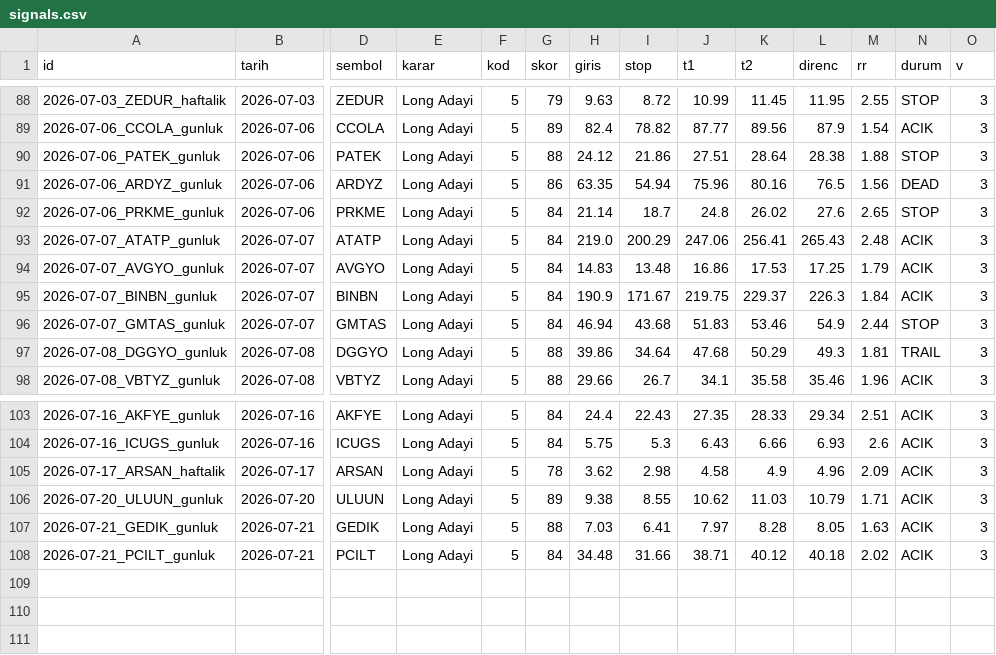
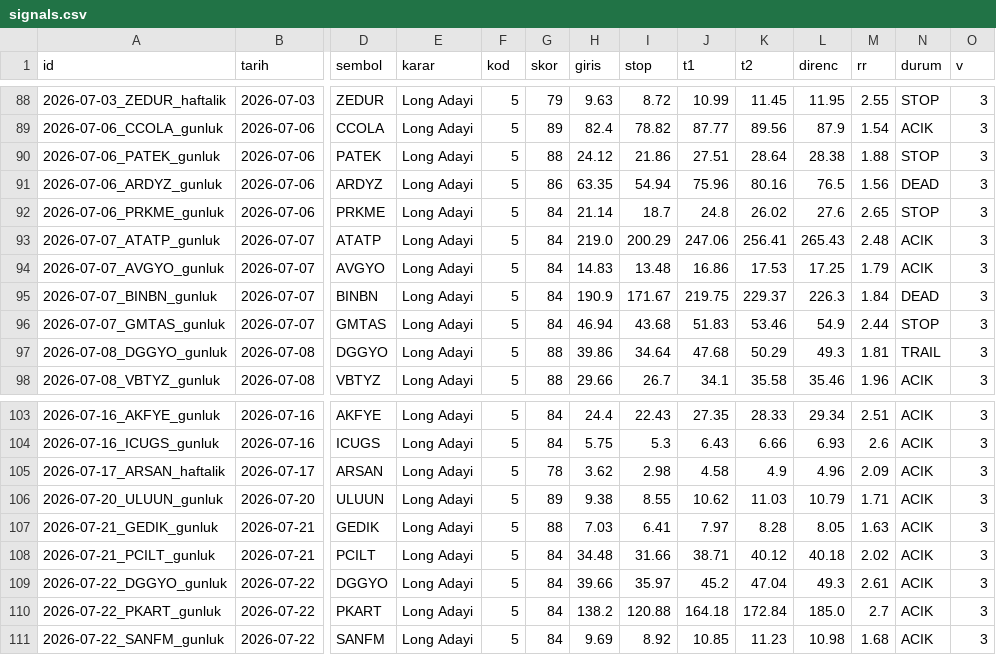
Before and after one commit to ilkukaya/swing, a CSV file: data/signals.csv, drawn as a sheet; only a part is shown, gaps mark what is left out; rows hold the shown columns only; the diff names each change by its address in the sheet, - before the commit and + after, or states it on an @@ line.

```diff
--- a/data/signals.csv
+++ b/data/signals.csv
-N95 (durum): ACIK
+N95 (durum): DEAD
+row 109: 2026-07-22_DGGYO_gunluk | 2026-07-22 | DGGYO | Long Adayi | 5 | 84 | 39.66 | 35.97 | 45.2 | 47.04 | 49.3 | 2.61 | ACIK | 3
+row 110: 2026-07-22_PKART_gunluk | 2026-07-22 | PKART | Long Adayi | 5 | 84 | 138.2 | 120.88 | 164.18 | 172.84 | 185.0 | 2.7 | ACIK | 3
+row 111: 2026-07-22_SANFM_gunluk | 2026-07-22 | SANFM | Long Adayi | 5 | 84 | 9.69 | 8.92 | 10.85 | 11.23 | 10.98 | 1.68 | ACIK | 3
```
Also changed, not shown: data/closed.csv, data/tracking.csv, 4 other files.
